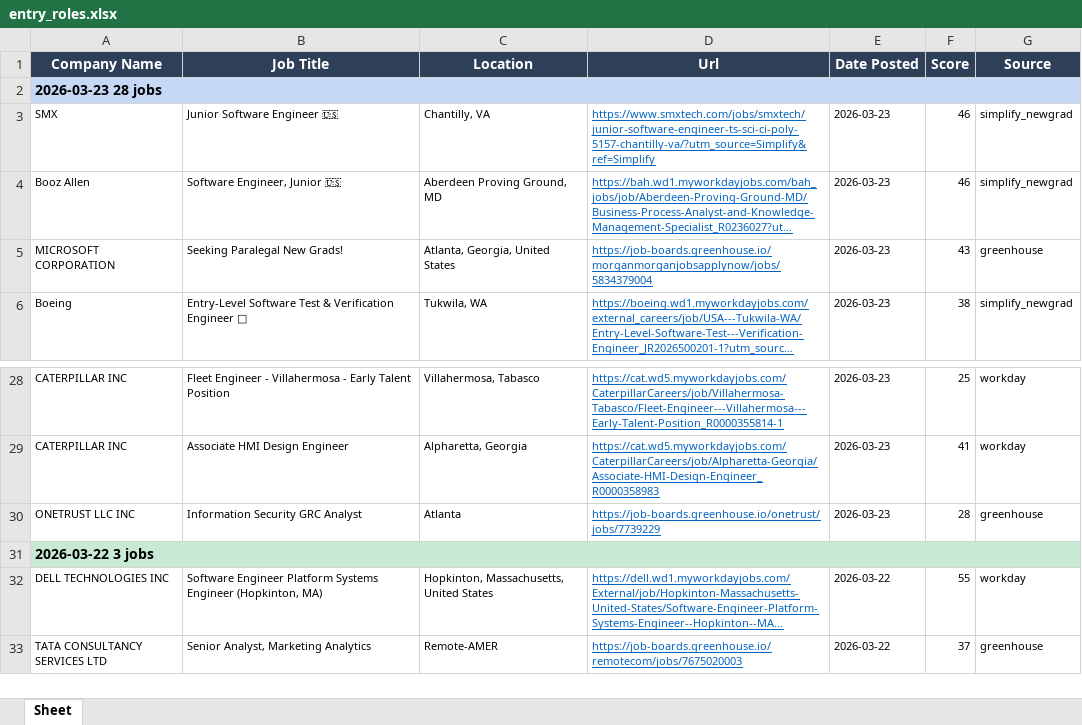
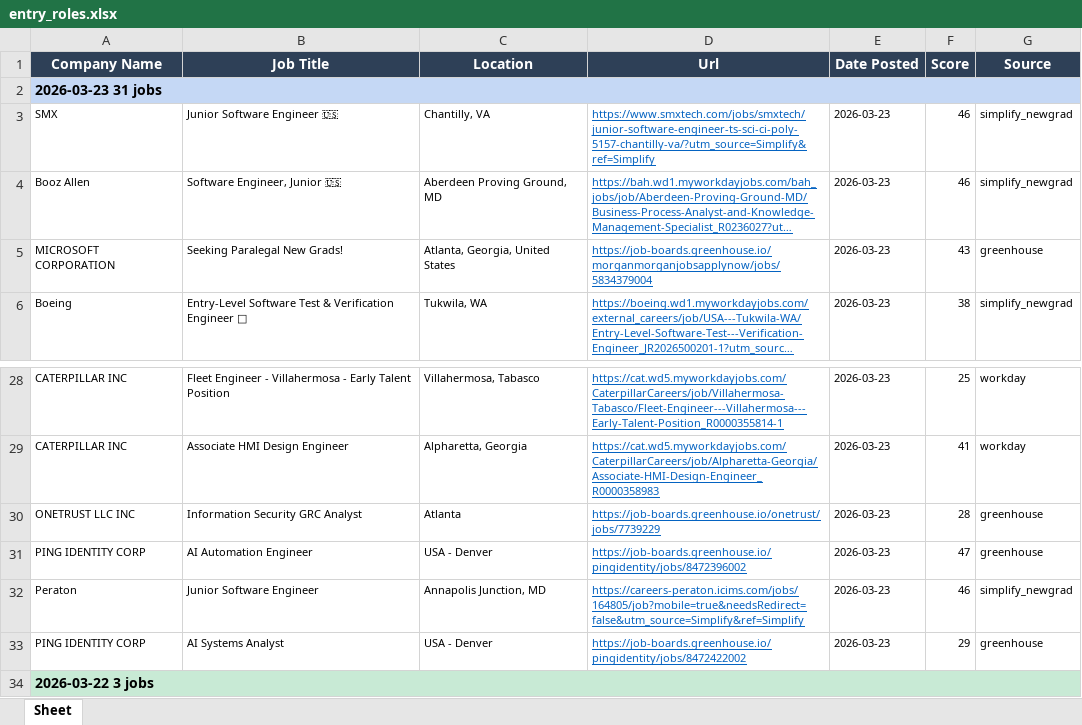
Before and after one commit to egnyani/srx-ent-role-xf, an Excel workbook: output/entry_roles.xlsx, sheet Sheet, drawn as a sheet; only a part is shown, gaps mark what is left out; the shorter side is filled out with more unchanged rows; long unchanged cells end in …; values as stored, in another font and other column widths than the file's, no borders; the diff names each change by its address in the sheet, - before the commit and + after, or states it on an @@ line.

```diff
--- a/output/entry_roles.xlsx (sheet Sheet)
+++ b/output/entry_roles.xlsx (sheet Sheet)
-A2 (Company Name): 2026-03-23 28 jobs
+A2 (Company Name): 2026-03-23 31 jobs
+row 31: PING IDENTITY CORP | AI Automation Engineer | USA - Denver | https://job-boards.greenhouse.io/pingidentity/jobs/8472396002 | 2026-03-23 | 47 | greenhouse
+row 32: Peraton | Junior Software Engineer | Annapolis Junction, MD | https://careers-peraton.icims.com/jobs/164805/job?mobile=true&needsRedirect=false&utm_source=Simplify&ref=Simplify | 2026-03-23 | 46 | simplify_newgrad
+row 33: PING IDENTITY CORP | AI Systems Analyst | USA - Denver | https://job-boards.greenhouse.io/pingidentity/jobs/8472422002 | 2026-03-23 | 29 | greenhouse
```
Also changed, not shown: 2 other files.
